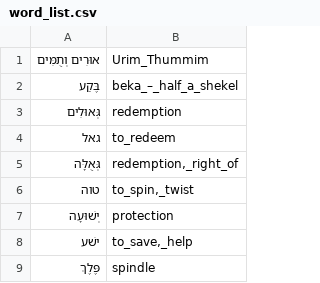
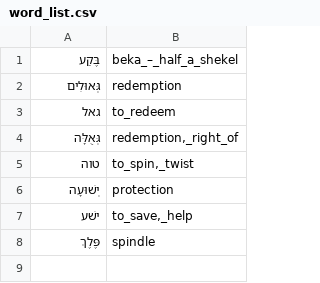
Before and after one commit to pthu/sahd, a CSV file: word_list.csv, drawn as a sheet.

```diff
--- a/word_list.csv
+++ b/word_list.csv
@@ -1,2 +1 @@
-אוּרִים וְתֻמִּים,Urim_Thummim
 בֶּקַע,beka_–_half_a_shekel
```
Also changed, not shown: 9 other files.
